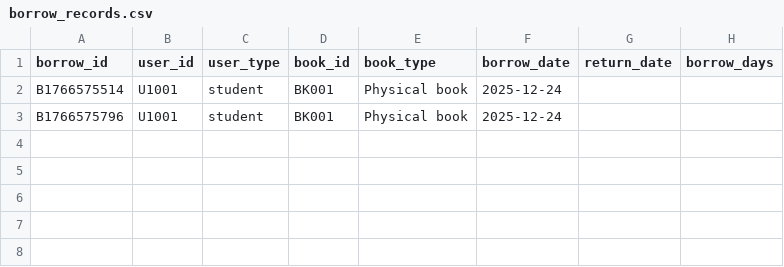
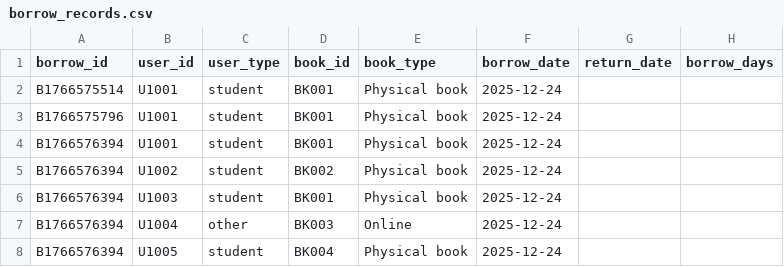
Before and after one commit to JWAN0646/Jingxuan-Wang, a CSV file: library_analytics/data2/borrow_records.csv, drawn as a sheet.

Commit message:
http://127.0.0.1:5000/analytics

```diff
--- a/library_analytics/data2/borrow_records.csv
+++ b/library_analytics/data2/borrow_records.csv
@@ -3 +3,6 @@ B1766575514,U1001,student,BK001,Physical book,2025-12-24,,
 B1766575796,U1001,student,BK001,Physical book,2025-12-24,,
+B1766576394,U1001,student,BK001,Physical book,2025-12-24,,
+B1766576394,U1002,student,BK002,Physical book,2025-12-24,,
+B1766576394,U1003,student,BK001,Physical book,2025-12-24,,
+B1766576394,U1004,other,BK003,Online,2025-12-24,,
+B1766576394,U1005,student,BK004,Physical book,2025-12-24,,
```
Also changed, not shown: 2 other files.
